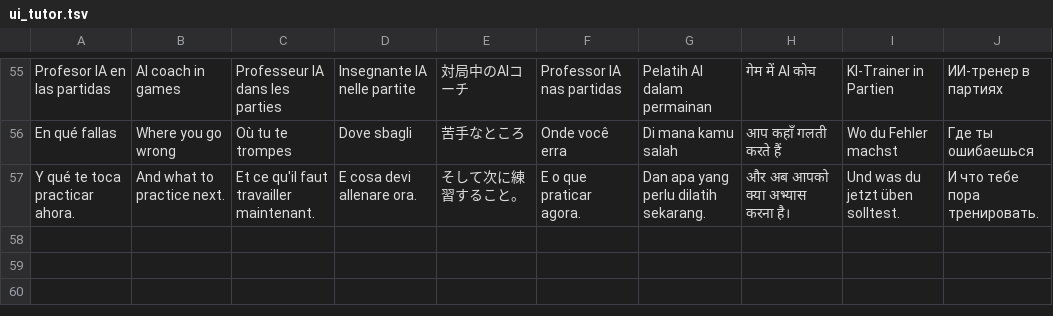
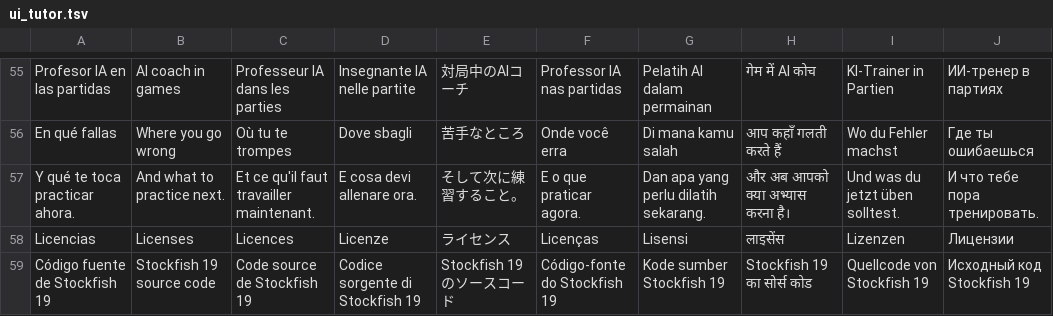
Before and after one commit to pabloprietorecio-afk/Chesssome-, a TSV file: tools/i18n/trad/ui_tutor.tsv, drawn as a sheet; only a part is shown, gaps mark what is left out; the diff covers the shown part only.

```diff
--- a/tools/i18n/trad/ui_tutor.tsv
+++ b/tools/i18n/trad/ui_tutor.tsv
@@ -57 +57,3 @@ En qué fallas	Where you go wrong	Où tu te trompes	Dove sbagli	苦手なとこ
 Y qué te toca practicar ahora.	And what to practice next.	Et ce qu'il faut travailler maintenant.	E cosa devi allenare ora.	そして次に練習すること。	E o que praticar agora.	Dan apa yang perlu dilatih sekarang.	और अब आपको क्या अभ्यास करना है।	Und was du jetzt üben solltest.	И что тебе пора тренировать.
+Licencias	Licenses	Licences	Licenze	ライセンス	Licenças	Lisensi	लाइसेंस	Lizenzen	Лицензии
+Código fuente de Stockfish 19	Stockfish 19 source code	Code source de Stockfish 19	Codice sorgente di Stockfish 19	Stockfish 19のソースコード	Código-fonte do Stockfish 19	Kode sumber Stockfish 19	Stockfish 19 का सोर्स कोड	Quellcode von Stockfish 19	Исходный код Stockfish 19
```
Also changed, not shown: 2 added rows elsewhere in this file, 24 other files.
